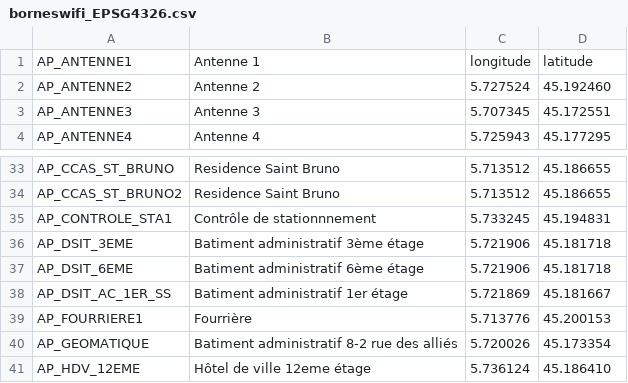
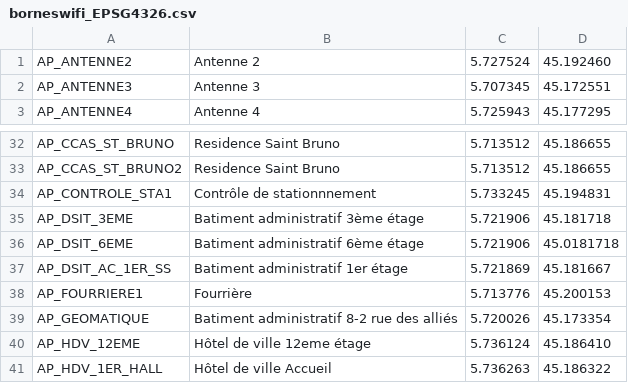
Before and after one commit to TheRamsWay/pw_2021, a CSV file: Exercices/TP2/borneswifi_EPSG4326.csv, drawn as a sheet; only a part is shown, gaps mark what is left out; the shorter side is filled out with more unchanged rows; removed rows and columns are numbered as before the commit, all else as after; the diff names each change by its address in the sheet, - before the commit and + after, or states it on an @@ line.

```diff
--- a/Exercices/TP2/borneswifi_EPSG4326.csv
+++ b/Exercices/TP2/borneswifi_EPSG4326.csv
-row 1: AP_ANTENNE1 | Antenne 1 | longitude | latitude
-D36: 45.181718
+D36: 45.0181718
```
Also changed, not shown: 3 other files.
